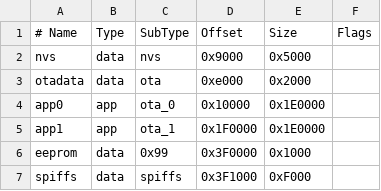
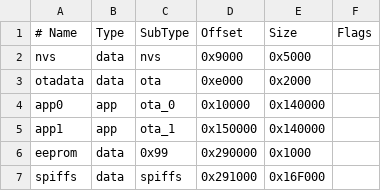
Before and after one commit to ririfonfon/transbo, a CSV file: Console_DMX_html_VS_1_esp32/partitions.csv, drawn as a sheet; the diff names each change by its address in the sheet, - before the commit and + after, or states it on an @@ line.

```diff
--- a/Console_DMX_html_VS_1_esp32/partitions.csv
+++ b/Console_DMX_html_VS_1_esp32/partitions.csv
-E4:E5 (Size): 0x1E0000
+E4:E5 (Size): 0x140000
-D5 (Offset): 0x1F0000
+D5 (Offset): 0x150000
-D6 (Offset): 0x3F0000
+D6 (Offset): 0x290000
-D7 (Offset): 0x3F1000
+D7 (Offset): 0x291000
-E7 (Size): 0xF000
+E7 (Size): 0x16F000
```
Also changed, not shown: 9 other files.
